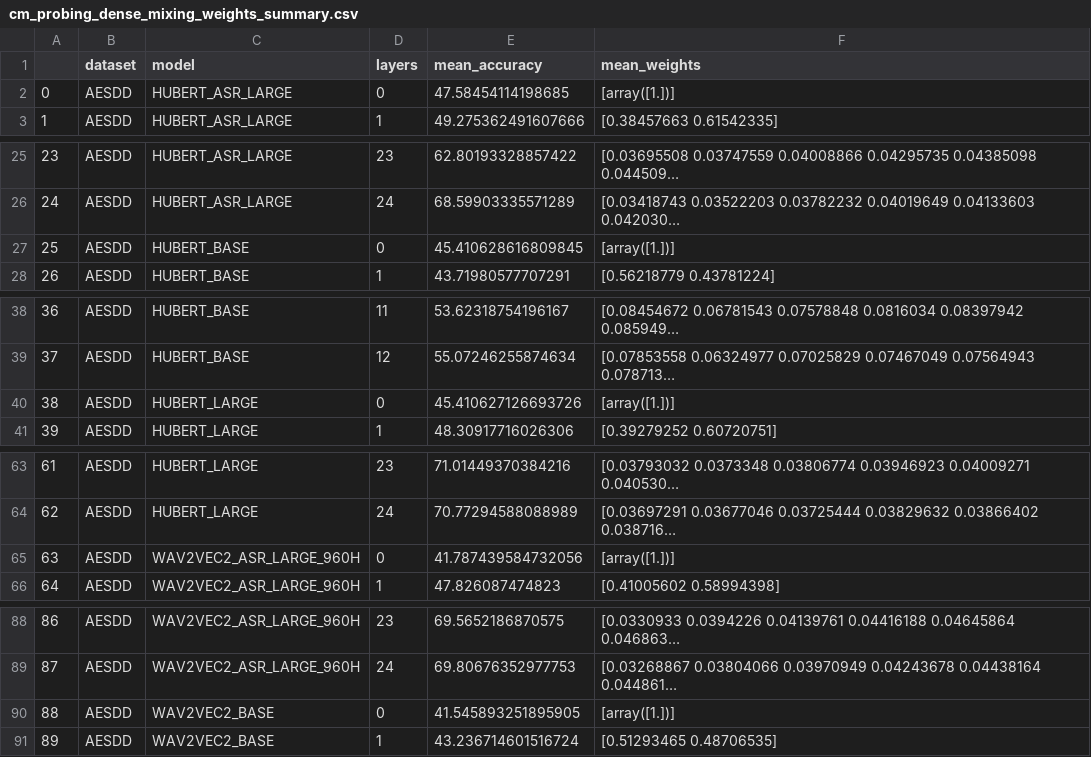
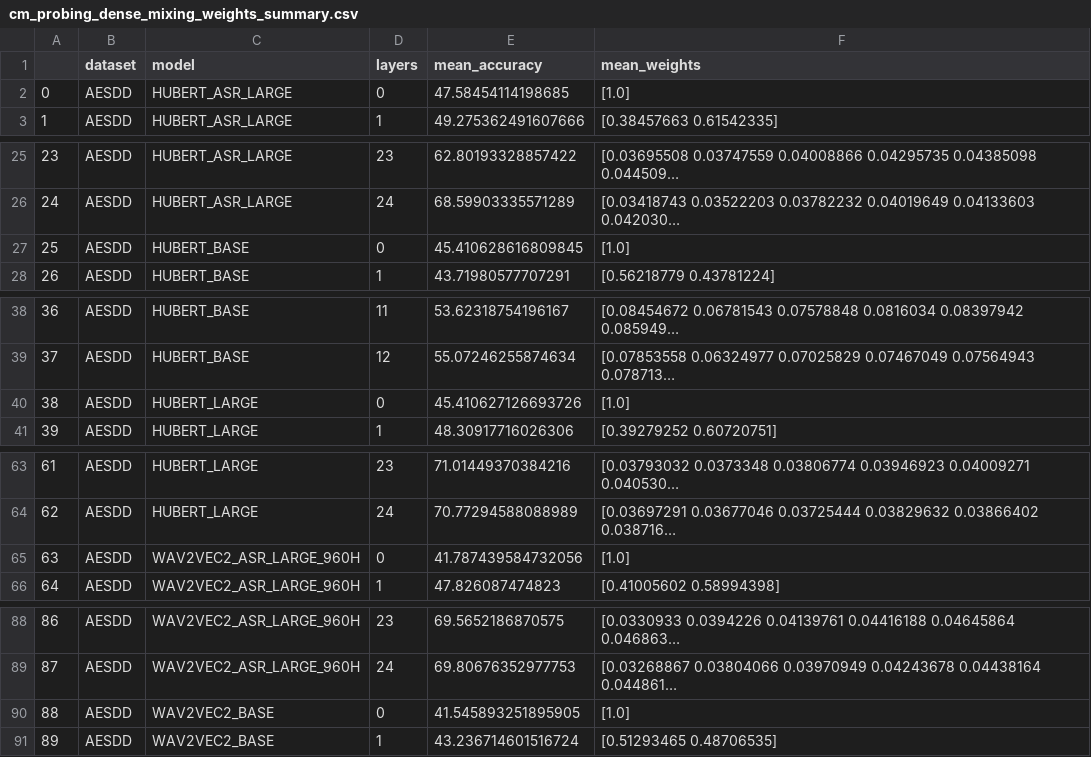
Before and after one commit to 95anantsingh/Decoding-Emotions, a CSV file: summary/v1.5/cm_probing_dense_mixing_weights_summary.csv, drawn as a sheet; only a part is shown, gaps mark what is left out; long unchanged cells end in …; the diff covers the shown part only; the diff names each change by its address in the sheet, - before the commit and + after, or states it on an @@ line.

```diff
--- a/summary/v1.5/cm_probing_dense_mixing_weights_summary.csv
+++ b/summary/v1.5/cm_probing_dense_mixing_weights_summary.csv
-F2 (mean_weights): [array([1.])]
+F2 (mean_weights): [1.0]
-F27 (mean_weights): [array([1.])]
+F27 (mean_weights): [1.0]
-F40 (mean_weights): [array([1.])]
+F40 (mean_weights): [1.0]
-F65 (mean_weights): [array([1.])]
+F65 (mean_weights): [1.0]
-F90 (mean_weights): [array([1.])]
+F90 (mean_weights): [1.0]
```
Also changed, not shown: 51 edited cells elsewhere in this file, summary/v1.5/cm_comparison_summary.csv, summary/v1.5/cm_probing_linear_mixing_weights_summary.csv, 9 other files.
